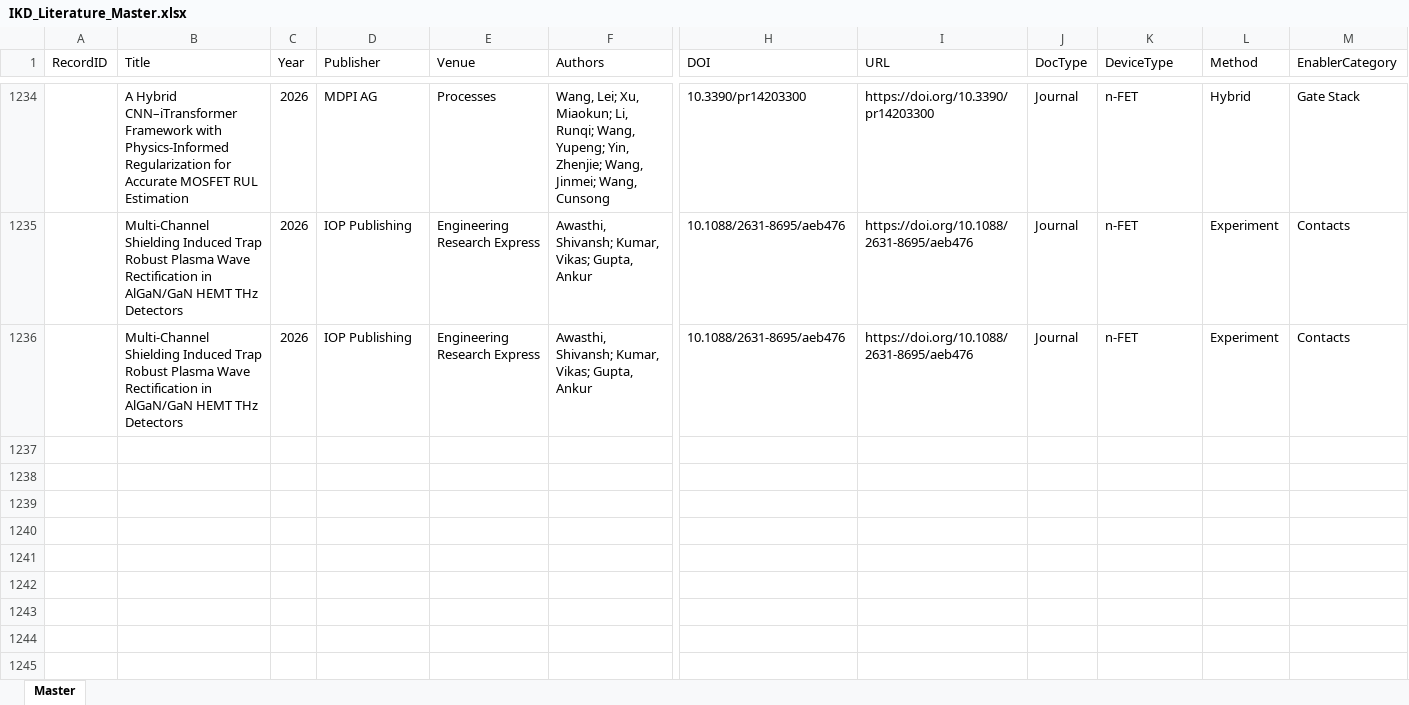
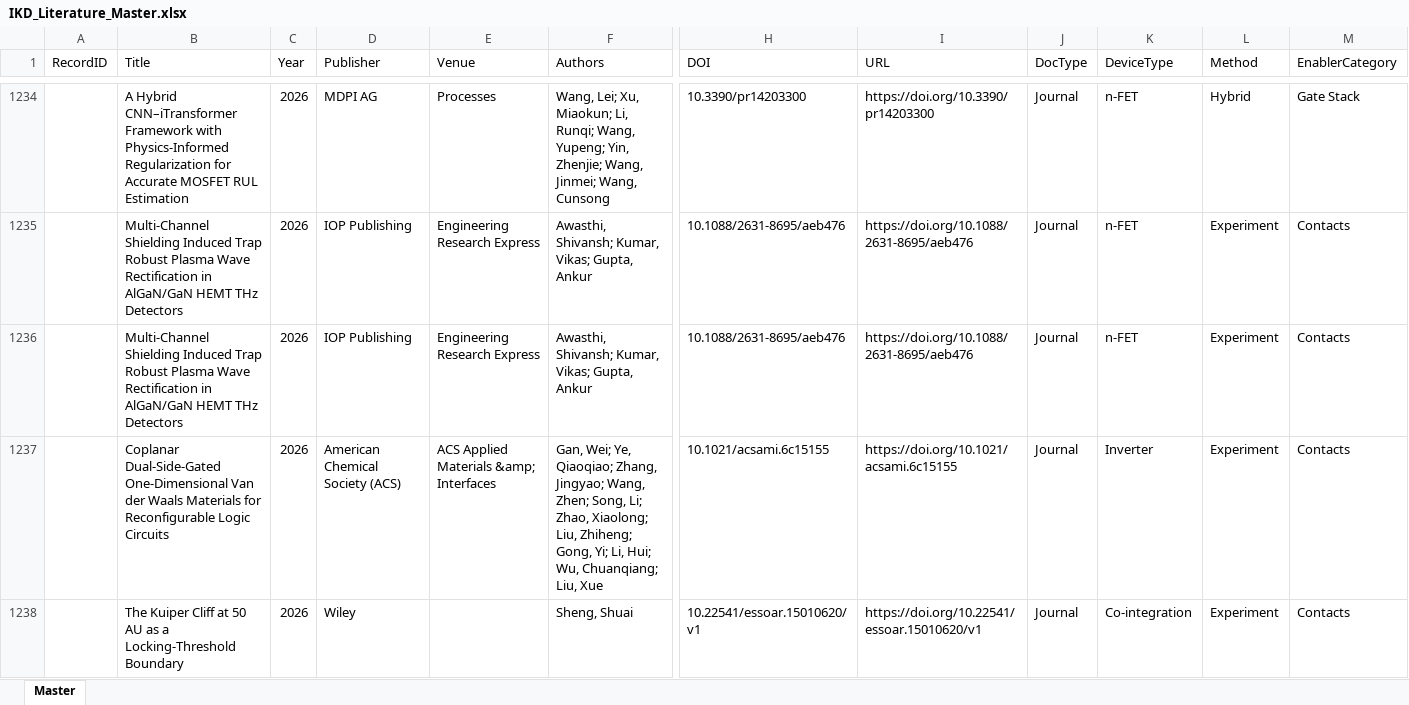
Before and after one commit to kainlulow/IKD_GaN_CMOS, an Excel workbook: 01_literature/IKD_Literature_Master.xlsx, sheet Master, drawn as a sheet; only a part is shown, gaps mark what is left out; values as stored, in another font and other column widths than the file's, no borders; rows hold the shown columns only; the diff names each change by its address in the sheet, - before the commit and + after, or states it on an @@ line.

```diff
--- a/01_literature/IKD_Literature_Master.xlsx (sheet Master)
+++ b/01_literature/IKD_Literature_Master.xlsx (sheet Master)
+row 1237:  | Coplanar Dual-Side-Gated One-Dimensional Van der Waals Materials for Reconfigurable Logic Circuits | 2026 | American Chemical Society (ACS) | ACS Applied Materials &amp; Interfaces | Gan, Wei; Ye, Qiaoqiao; Zhang, Jingyao; Wang, Zhen; Song, Li; Zhao, Xiaolong; Liu, Zhiheng; Gong, Yi; Li, Hui; Wu, Chuanqiang; Liu, Xue | 10.1021/acsami.6c15155 | https://doi.org/10.1021/acsami.6c15155 | Journal | Inverter | Experiment | Contacts
+row 1238:  | The Kuiper Cliff at 50 AU as a Locking-Threshold Boundary | 2026 | Wiley |  | Sheng, Shuai | 10.22541/essoar.15010620/v1 | https://doi.org/10.22541/essoar.15010620/v1 | Journal | Co-integration | Experiment | Contacts
```
Also changed, not shown: 3 other files.
